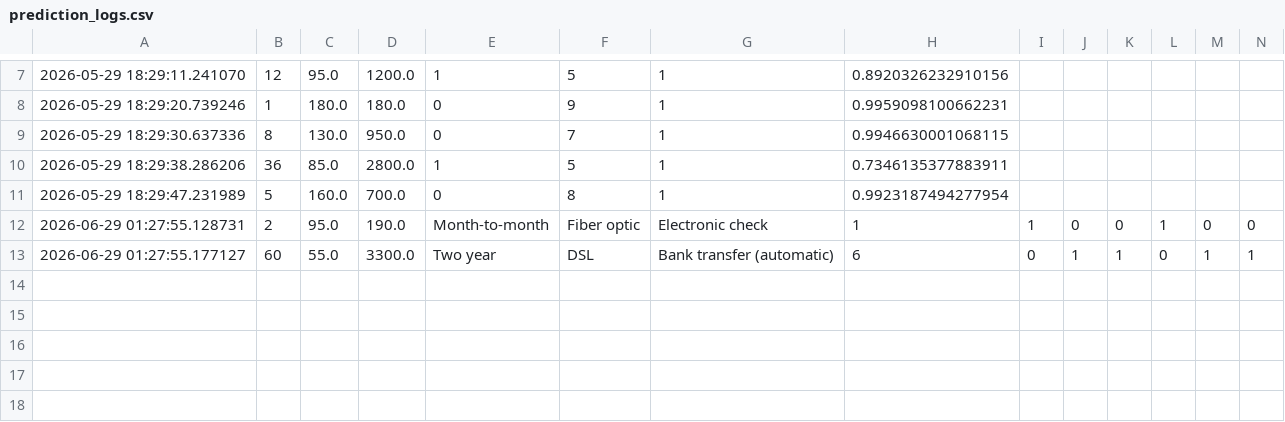
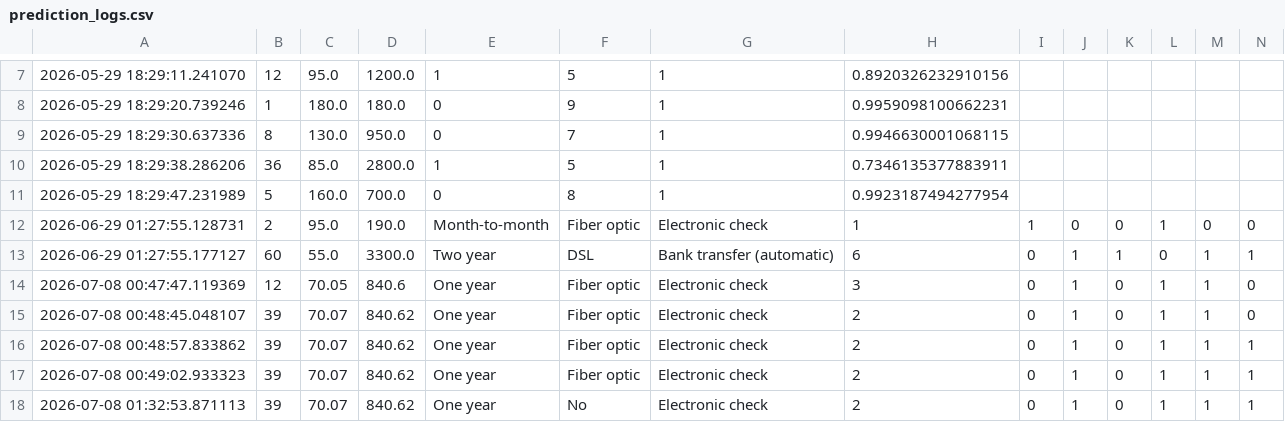
Before and after one commit to nhahub/NHA-4-164, a CSV file: milestone3-api-deployment/milestone3/app/data/predictions/prediction_logs.csv, drawn as a sheet; only a part is shown, gaps mark what is left out; rows hold the shown columns only; the diff names each change by its address in the sheet, - before the commit and + after, or states it on an @@ line.

Commit message:
Fix docker-compose, update prediction logs, refresh M1/M2 artifacts

```diff
--- a/milestone3-api-deployment/milestone3/app/data/predictions/prediction_logs.csv
+++ b/milestone3-api-deployment/milestone3/app/data/predictions/prediction_logs.csv
+row 14: 2026-07-08 00:47:47.119369 | 12 | 70.05 | 840.6 | One year | Fiber optic | Electronic check | 3 | 0 | 1 | 0 | 1 | 1 | 0
+row 15: 2026-07-08 00:48:45.048107 | 39 | 70.07 | 840.62 | One year | Fiber optic | Electronic check | 2 | 0 | 1 | 0 | 1 | 1 | 0
+row 16: 2026-07-08 00:48:57.833862 | 39 | 70.07 | 840.62 | One year | Fiber optic | Electronic check | 2 | 0 | 1 | 0 | 1 | 1 | 1
+row 17: 2026-07-08 00:49:02.933323 | 39 | 70.07 | 840.62 | One year | Fiber optic | Electronic check | 2 | 0 | 1 | 0 | 1 | 1 | 1
+row 18: 2026-07-08 01:32:53.871113 | 39 | 70.07 | 840.62 | One year | No | Electronic check | 2 | 0 | 1 | 0 | 1 | 1 | 1
```
Also changed, not shown: 22 other files.
